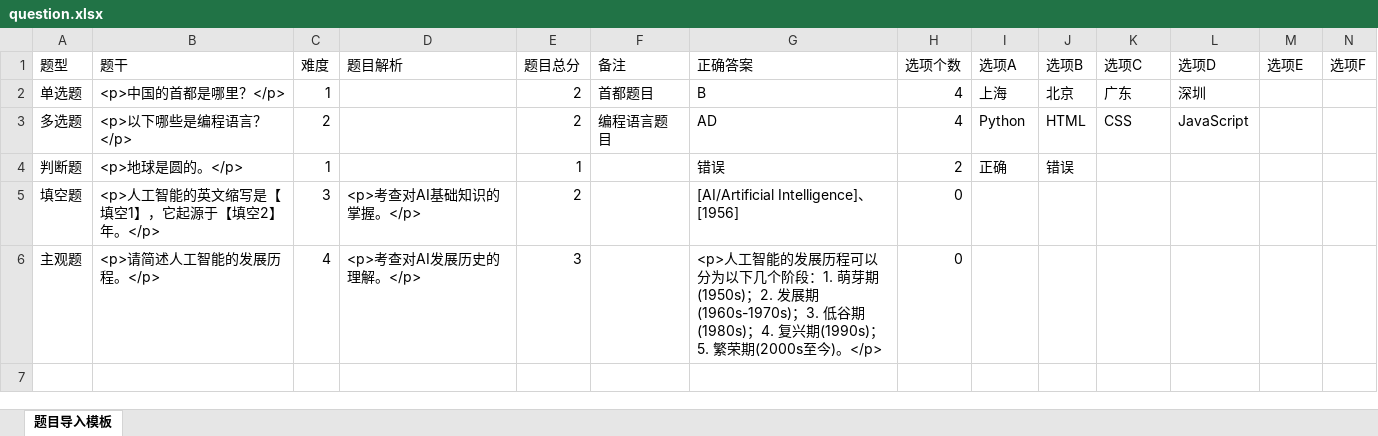
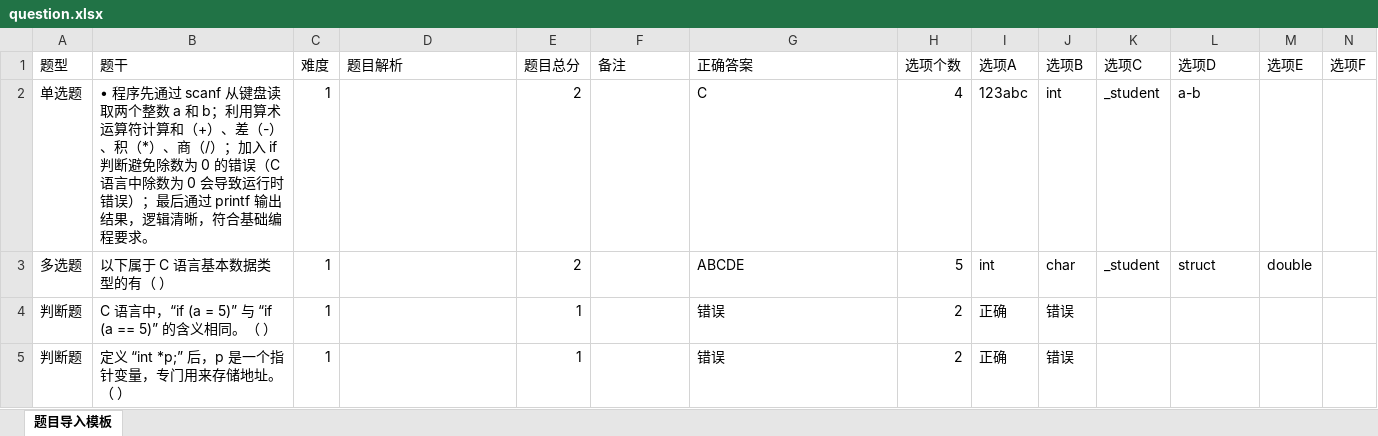
Before and after one commit to kongjingchun/PlaywrightUI, an Excel workbook: file/gqkt/course_resource/question_bank/question.xlsx, sheet 题目导入模板, drawn as a sheet; only a part is shown; values as stored, in another font and other column widths than the file's, no borders; removed rows and columns are numbered as before the commit, all else as after; rows hold the shown columns only; the diff names each change by its address in the sheet, - before the commit and + after, or states it on an @@ line.

```diff
--- a/file/gqkt/course_resource/question_bank/question.xlsx (sheet 题目导入模板)
+++ b/file/gqkt/course_resource/question_bank/question.xlsx (sheet 题目导入模板)
-row 2: 单选题 | <p>中国的首都是哪里？</p> | 1 |  | 2 | 首都题目 | B | 4 | 上海 | 北京 | 广东 | 深圳
-row 3: 多选题 | <p>以下哪些是编程语言？</p> | 2 |  | 2 | 编程语言题目 | AD | 4 | Python | HTML | CSS | JavaScript
+row 2: 单选题 | • 程序先通过 scanf 从键盘读取两个整数 a 和 b；利用算术运算符计算和（+）、差（-）、积（*）、商（/）；加入 if 判断避免除数为 0 的错误（C 语言中除数为 0 会导致运行时错误）；最后通过 printf 输出结果，逻辑清晰，符合基础编程要求。 | 1 |  | 2 |  | C | 4 | 123abc | int | _student | a-b
+row 3: 多选题 | 以下属于 C 语言基本数据类型的有（ ） | 1 |  | 2 |  | ABCDE | 5 | int | char | _student | struct | double
+row 4: 判断题 | C 语言中，“if (a = 5)” 与 “if (a == 5)” 的含义相同。（ ） | 1 |  | 1 |  | 错误 | 2 | 正确 | 错误
-B5 (题干): <p>地球是圆的。</p>
+B5 (题干): 定义 “int *p;” 后，p 是一个指针变量，专门用来存储地址。（ ）
-row 5: 填空题 | <p>人工智能的英文缩写是【填空1】，它起源于【填空2】年。</p> | 3 | <p>考查对AI基础知识的掌握。</p> | 2 |  | [AI/Artificial Intelligence]、[1956] | 0
-row 6: 主观题 | <p>请简述人工智能的发展历程。</p> | 4 | <p>考查对AI发展历史的理解。</p> | 3 |  | <p>人工智能的发展历程可以分为以下几个阶段：1. 萌芽期(1950s)；2. 发展期(1960s-1970s)；3. 低谷期(1980s)；4. 复兴期(1990s)；5. 繁荣期(2000s至今)。</p> | 0
```
Also changed, not shown: 23 other files.
